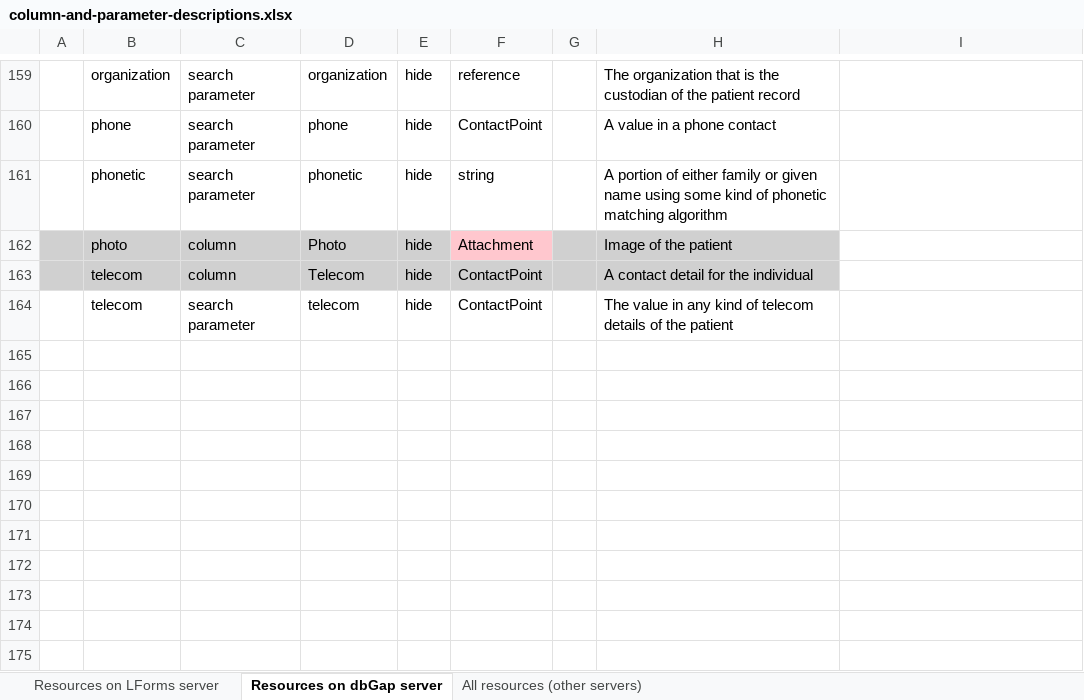
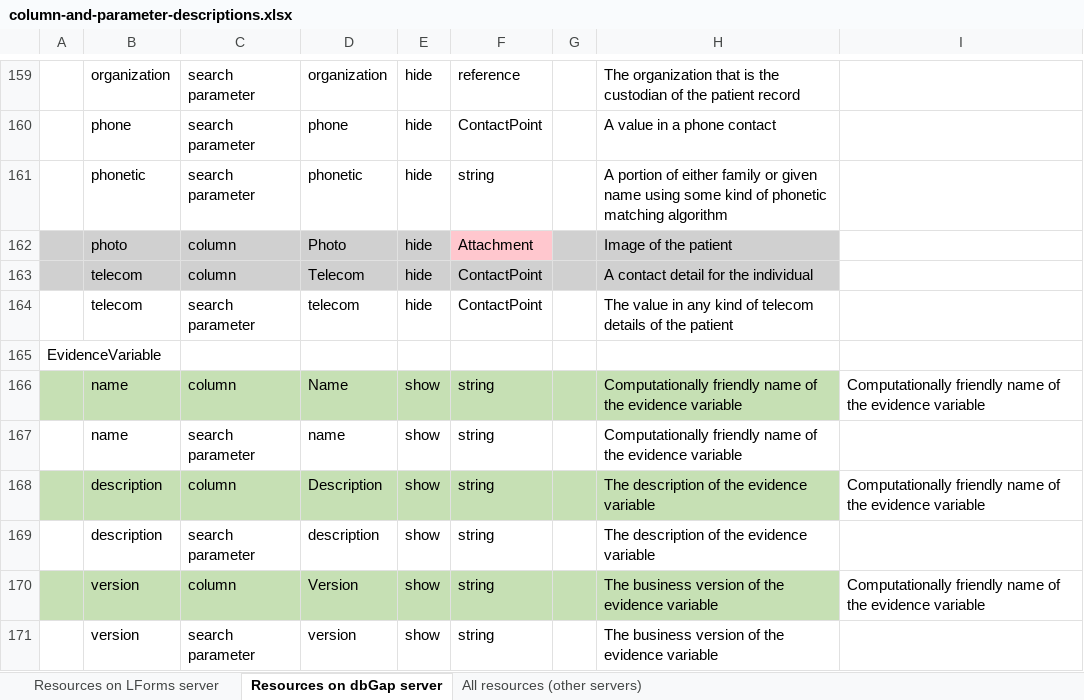
Before and after one commit to LHNCBC/research-data-finder, an Excel workbook: src/conf/xlsx/column-and-parameter-descriptions.xlsx, sheet Resources on dbGap server, drawn as a sheet; only a part is shown, gaps mark what is left out; values as stored, in another font and other column widths than the file's, no borders; the diff names each change by its address in the sheet, - before the commit and + after, or states it on an @@ line.

Commit message:
add EvidenceVariable in dbGap

```diff
--- a/src/conf/xlsx/column-and-parameter-descriptions.xlsx (sheet Resources on dbGap server)
+++ b/src/conf/xlsx/column-and-parameter-descriptions.xlsx (sheet Resources on dbGap server)
+row 165: EvidenceVariable
+row 166:  | name | column | Name | show | string |  | Computationally friendly name of the evidence variable | Computationally friendly name of the evidence variable
+row 167:  | name | search parameter | name | show | string |  | Computationally friendly name of the evidence variable
+row 168:  | description | column | Description | show | string |  | The description of the evidence variable | Computationally friendly name of the evidence variable
+row 169:  | description | search parameter | description | show | string |  | The description of the evidence variable
+row 170:  | version | column | Version | show | string |  | The business version of the evidence variable | Computationally friendly name of the evidence variable
+row 171:  | version | search parameter | version | show | string |  | The business version of the evidence variable
```
Also changed, not shown: 2 other files.
